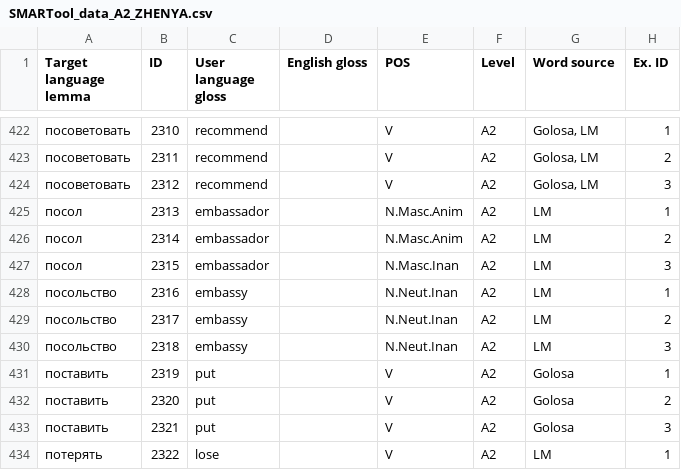
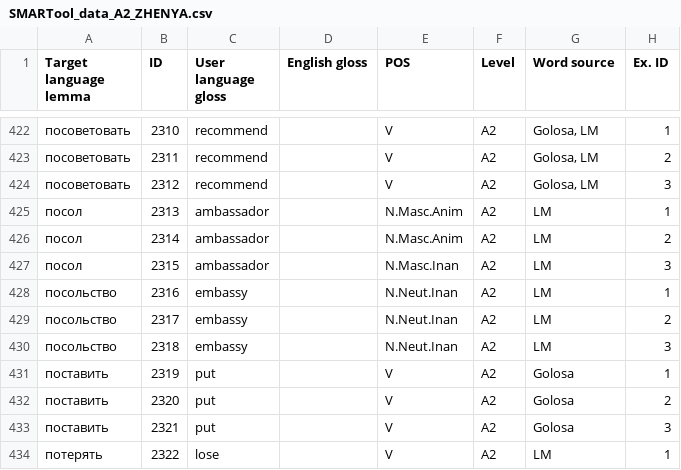
Before and after one commit to ddashon/data-rus-eng, a CSV file: SMARTool_data_A2_ZHENYA.csv, drawn as a sheet; only a part is shown, gaps mark what is left out; the diff names each change by its address in the sheet, - before the commit and + after, or states it on an @@ line.

Commit message:
Update SMARTool_data_A2_ZHENYA.csv
edit lines 425-427 (a in Embassador)

```diff
--- a/SMARTool_data_A2_ZHENYA.csv
+++ b/SMARTool_data_A2_ZHENYA.csv
-C425:C427 (User language gloss): embassador
+C425:C427 (User language gloss): ambassador
```
